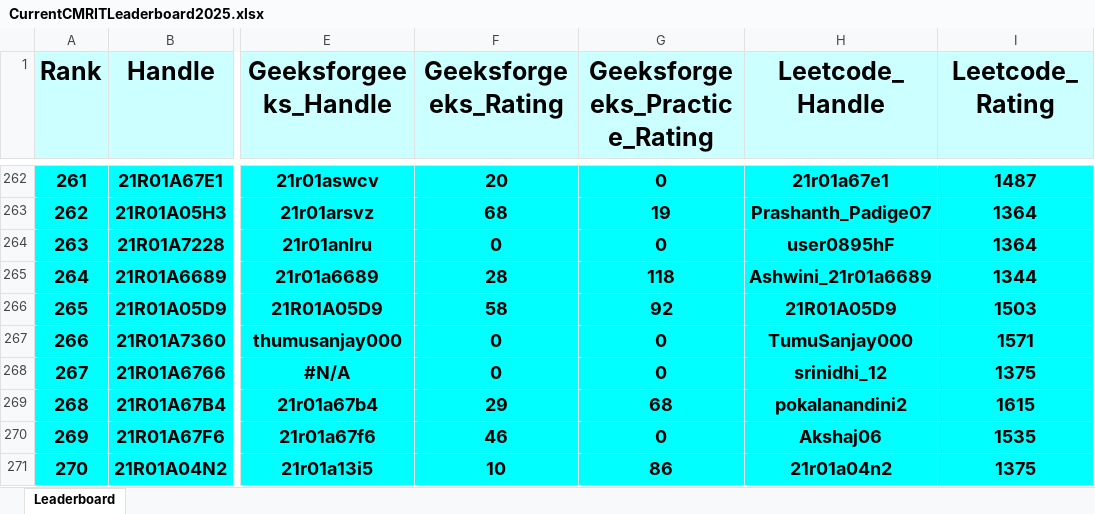
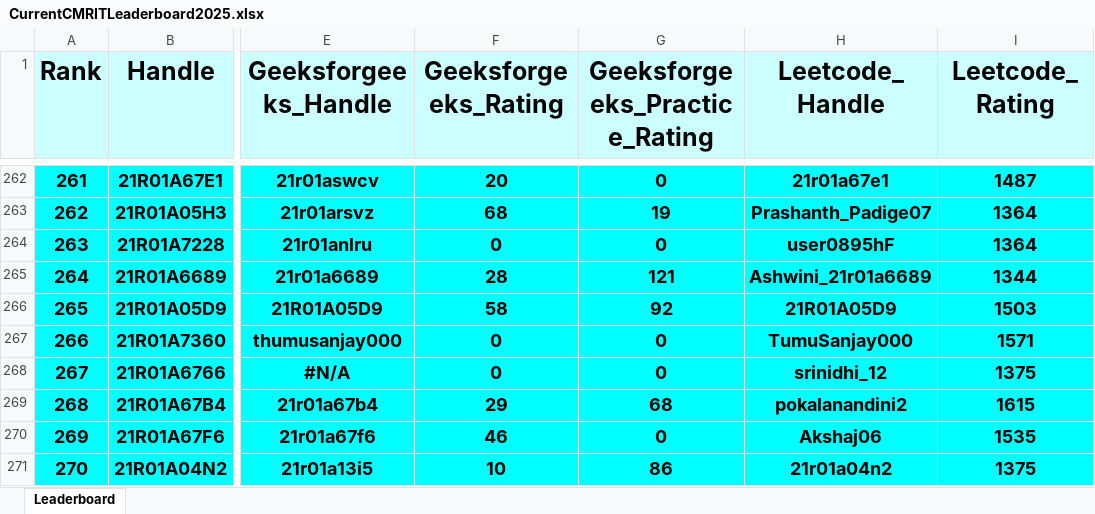
Before and after one commit to gabyah92/CMRIT2025Leaderboard, an Excel workbook: Leaderboards/CurrentCMRITLeaderboard2025.xlsx, sheet Leaderboard, drawn as a sheet; only a part is shown, gaps mark what is left out; values as stored, in another font and other column widths than the file's, no borders; the diff covers the shown part only; the diff names each change by its address in the sheet, - before the commit and + after, or states it on an @@ line.

```diff
--- a/Leaderboards/CurrentCMRITLeaderboard2025.xlsx (sheet Leaderboard)
+++ b/Leaderboards/CurrentCMRITLeaderboard2025.xlsx (sheet Leaderboard)
-G265 (Geeksforgeeks_Practice_Rating): 118
+G265 (Geeksforgeeks_Practice_Rating): 121
```
Also changed, not shown: 2 added rows, 2 removed rows and 18 edited cells elsewhere in this sheet.
